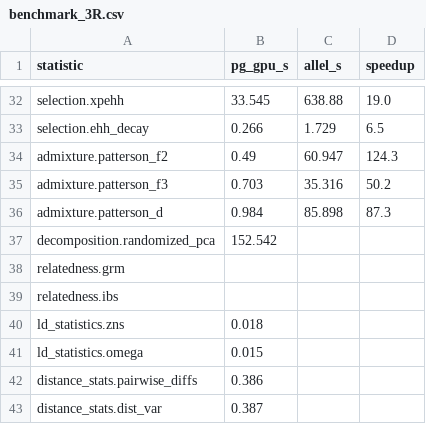
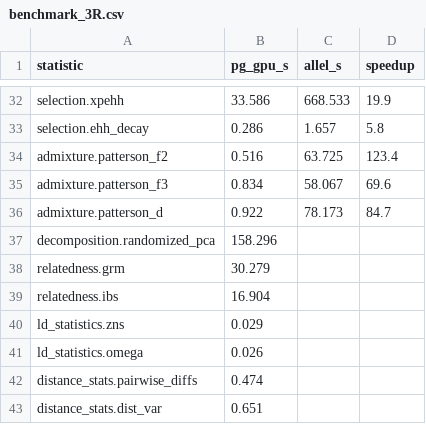
Before and after one commit to andrewkern/pg_gpu-paper-analysis, a CSV file: 02_performance/tables/benchmark_3R.csv, drawn as a sheet; only a part is shown, gaps mark what is left out; the diff covers the shown part only; the diff names each change by its address in the sheet, - before the commit and + after, or states it on an @@ line.

Commit message:
regenerate 02_performance benchmark_3R: median 21.8x, range 1.3x-208.7x across 42 stats vs scikit-allel on full 3R arm

```diff
--- a/02_performance/tables/benchmark_3R.csv
+++ b/02_performance/tables/benchmark_3R.csv
-B32 (pg_gpu_s): 33.545
+B32 (pg_gpu_s): 33.586
-C32 (allel_s): 638.88
+C32 (allel_s): 668.533
-D32 (speedup): 19.0
+D32 (speedup): 19.9
-B33 (pg_gpu_s): 0.266
+B33 (pg_gpu_s): 0.286
-C33 (allel_s): 1.729
+C33 (allel_s): 1.657
-D33 (speedup): 6.5
+D33 (speedup): 5.8
-B34 (pg_gpu_s): 0.49
+B34 (pg_gpu_s): 0.516
-C34 (allel_s): 60.947
+C34 (allel_s): 63.725
-D34 (speedup): 124.3
+D34 (speedup): 123.4
-B35 (pg_gpu_s): 0.703
+B35 (pg_gpu_s): 0.834
-C35 (allel_s): 35.316
+C35 (allel_s): 58.067
-D35 (speedup): 50.2
+D35 (speedup): 69.6
-B36 (pg_gpu_s): 0.984
+B36 (pg_gpu_s): 0.922
-C36 (allel_s): 85.898
+C36 (allel_s): 78.173
-D36 (speedup): 87.3
+D36 (speedup): 84.7
-B37 (pg_gpu_s): 152.542
+B37 (pg_gpu_s): 158.296
-B38 (pg_gpu_s): (empty)
+B38 (pg_gpu_s): 30.279
-B39 (pg_gpu_s): (empty)
+B39 (pg_gpu_s): 16.904
-B40 (pg_gpu_s): 0.018
+B40 (pg_gpu_s): 0.029
-B41 (pg_gpu_s): 0.015
+B41 (pg_gpu_s): 0.026
-B42 (pg_gpu_s): 0.386
+B42 (pg_gpu_s): 0.474
-B43 (pg_gpu_s): 0.387
+B43 (pg_gpu_s): 0.651
```
Also changed, not shown: 64 edited cells elsewhere in this file, 2 other files.
